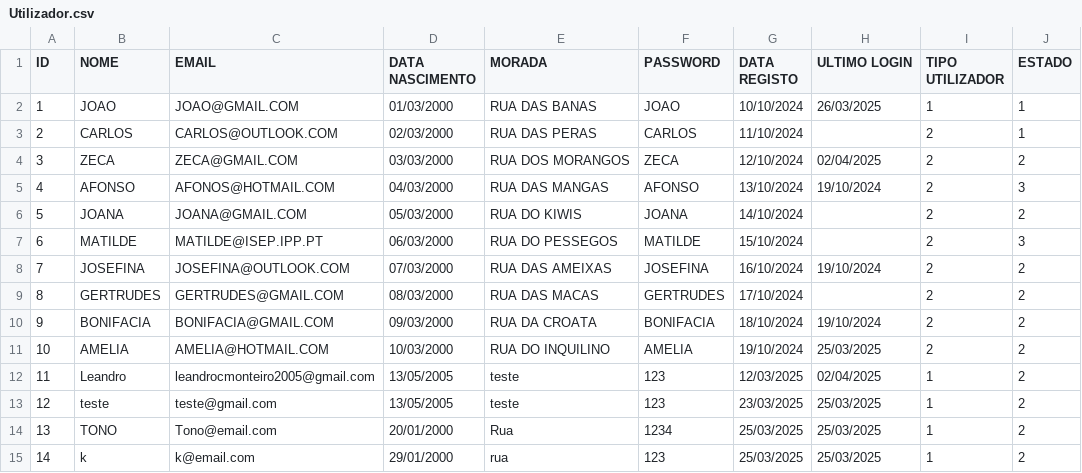
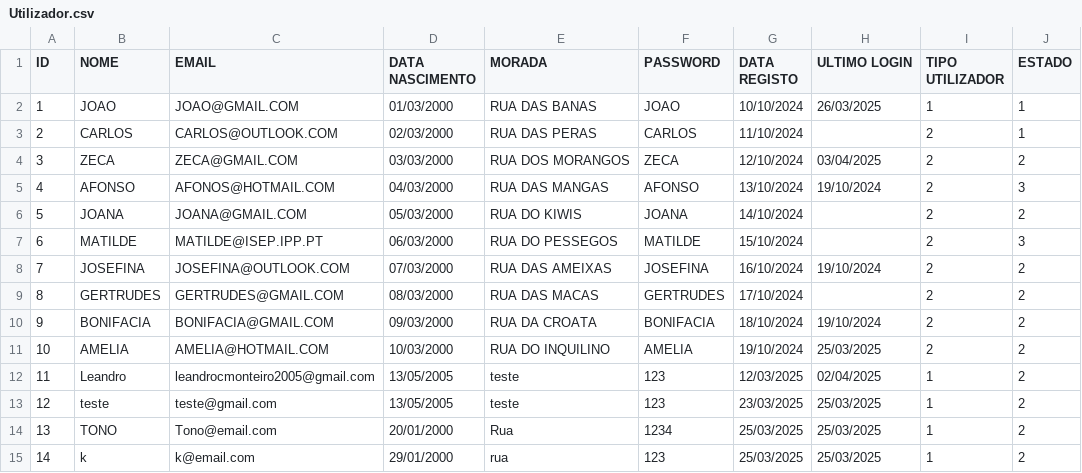
Before and after one commit to Leandro12415990/Grupo1Lp2, a CSV file: data/Utilizador.csv, drawn as a sheet.

Commit message:
[Tools] Criação de métodos nas Tools para o tipo LocalDateTime

```diff
--- a/data/Utilizador.csv
+++ b/data/Utilizador.csv
@@ -3,3 +3,3 @@ ID;NOME;EMAIL;DATA NASCIMENTO;MORADA;PASSWORD;DATA REGISTO;ULTIMO LOGIN;TIPO UTI
 2;CARLOS;CARLOS@OUTLOOK.COM;02/03/2000;RUA DAS PERAS;CARLOS;11/10/2024;;2;1
-3;ZECA;ZECA@GMAIL.COM;03/03/2000;RUA DOS MORANGOS;ZECA;12/10/2024;02/04/2025;2;2
+3;ZECA;ZECA@GMAIL.COM;03/03/2000;RUA DOS MORANGOS;ZECA;12/10/2024;03/04/2025;2;2
 4;AFONSO;AFONOS@HOTMAIL.COM;04/03/2000;RUA DAS MANGAS;AFONSO;13/10/2024;19/10/2024;2;3
```
Also changed, not shown: 1 other file.
